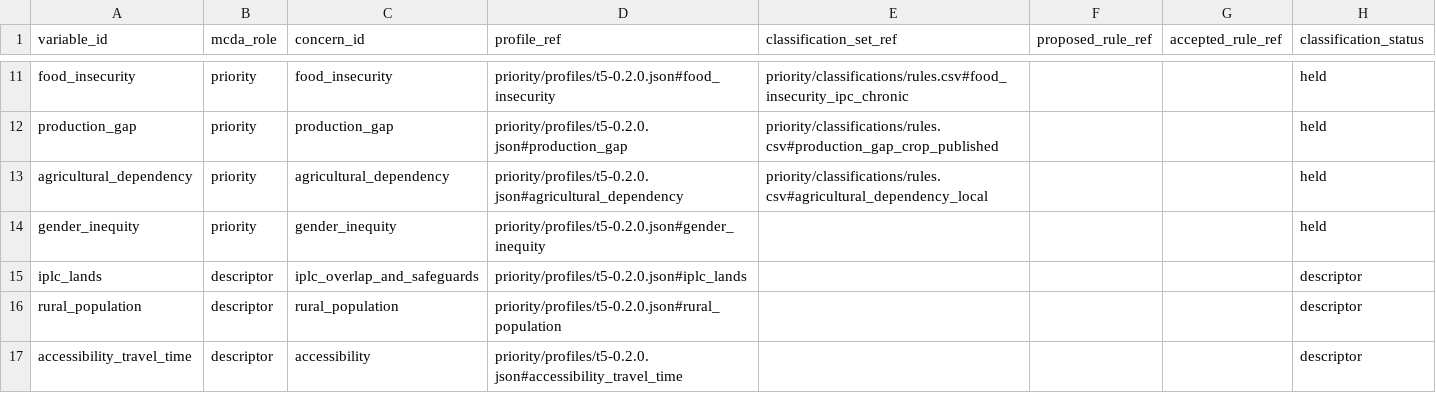
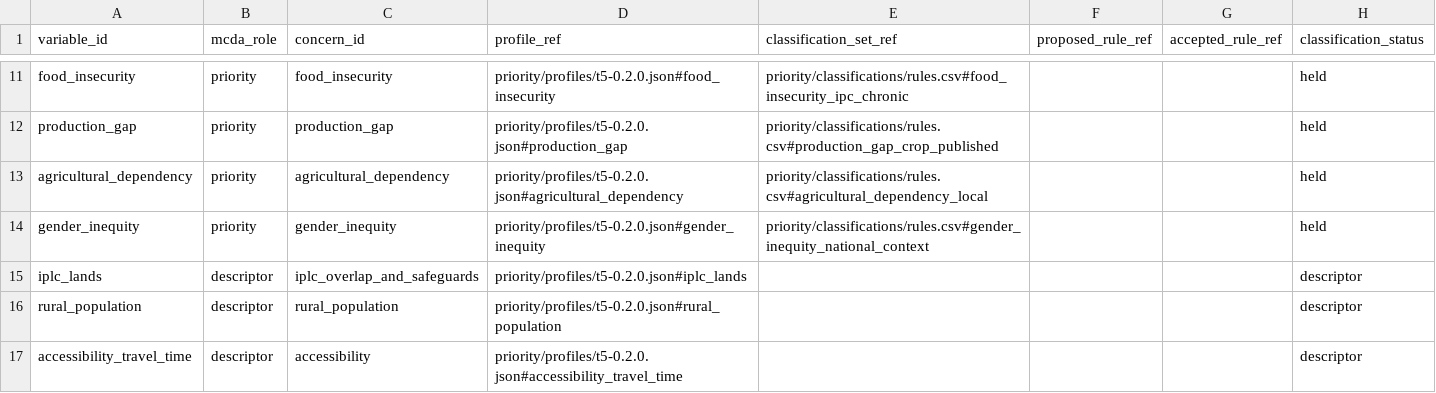
Before and after one commit to RuralScan/method, a CSV file: priority/T5_classification_refs.csv, drawn as a sheet; only a part is shown, gaps mark what is left out.

```diff
--- a/priority/T5_classification_refs.csv
+++ b/priority/T5_classification_refs.csv
@@ -13,3 +13,3 @@ production_gap,priority,production_gap,priority/profiles/t5-0.2.0.json#productio
 agricultural_dependency,priority,agricultural_dependency,priority/profiles/t5-0.2.0.json#agricultural_dependency,priority/classifications/rules.csv#agricultural_dependency_local,,,held
-gender_inequity,priority,gender_inequity,priority/profiles/t5-0.2.0.json#gender_inequity,,,,held
+gender_inequity,priority,gender_inequity,priority/profiles/t5-0.2.0.json#gender_inequity,priority/classifications/rules.csv#gender_inequity_national_context,,,held
 iplc_lands,descriptor,iplc_overlap_and_safeguards,priority/profiles/t5-0.2.0.json#iplc_lands,,,,descriptor
```
Also changed, not shown: priority/classifications/rules.csv, priority/classifications/sources.csv, 7 other files.
